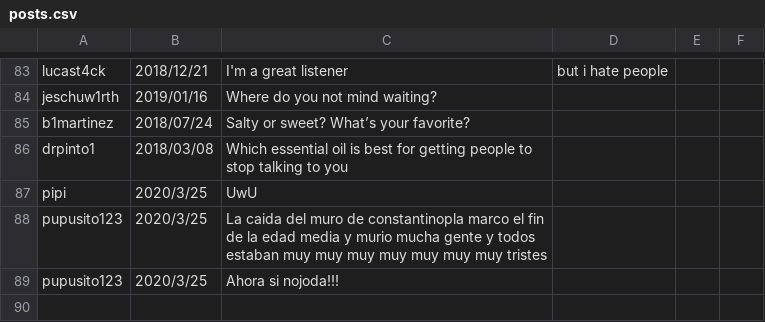
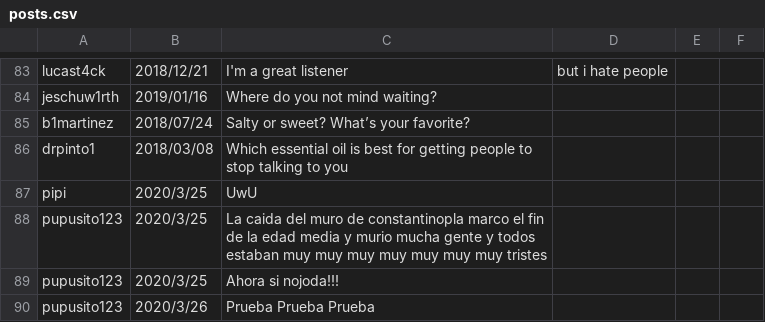
Before and after one commit to pablo-6728/TwitterTerminalClone, a CSV file: posts.csv, drawn as a sheet; only a part is shown, gaps mark what is left out; the diff names each change by its address in the sheet, - before the commit and + after, or states it on an @@ line.

```diff
--- a/posts.csv
+++ b/posts.csv
+row 90: pupusito123 | 2020/3/26 | Prueba Prueba Prueba
```
Also changed, not shown: 1 other file.
